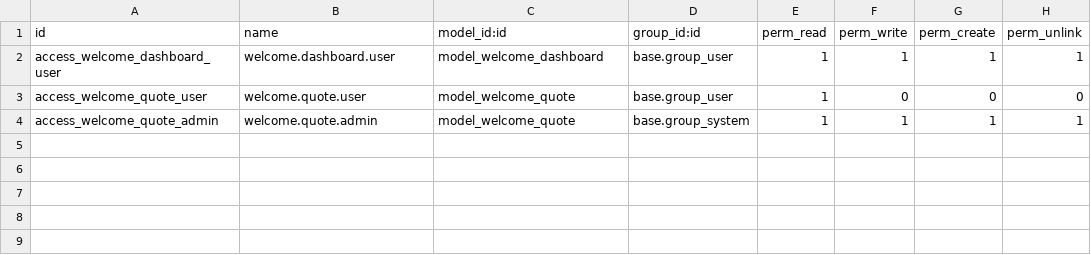
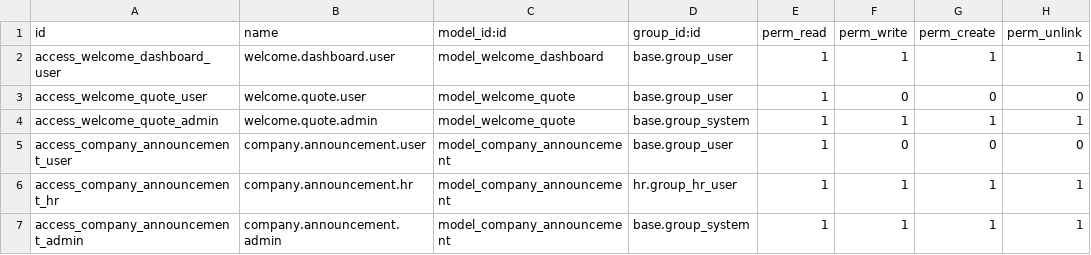
Before and after one commit to prakash223-code/sms-internal-software, a CSV file: custom_welcome/security/ir.model.access.csv, drawn as a sheet; the diff names each change by its address in the sheet, - before the commit and + after, or states it on an @@ line.

```diff
--- a/custom_welcome/security/ir.model.access.csv
+++ b/custom_welcome/security/ir.model.access.csv
+row 5: access_company_announcement_user | company.announcement.user | model_company_announcement | base.group_user | 1 | 0 | 0 | 0
+row 6: access_company_announcement_hr | company.announcement.hr | model_company_announcement | hr.group_hr_user | 1 | 1 | 1 | 1
+row 7: access_company_announcement_admin | company.announcement.admin | model_company_announcement | base.group_system | 1 | 1 | 1 | 1
```
Also changed, not shown: 9 other files.
